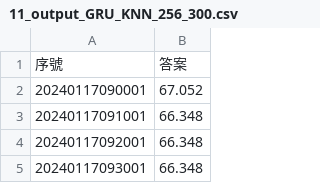
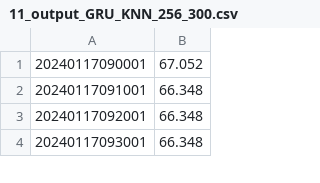
Before and after one commit to Laiyuhung/ntut_AICUP, a CSV file: result/11_output_GRU_KNN_256_300.csv, drawn as a sheet; only a part is shown; the diff names each change by its address in the sheet, - before the commit and + after, or states it on an @@ line.

```diff
--- a/result/11_output_GRU_KNN_256_300.csv
+++ b/result/11_output_GRU_KNN_256_300.csv
-row 1: 序號 | 答案
```
Also changed, not shown: 9 other files.
